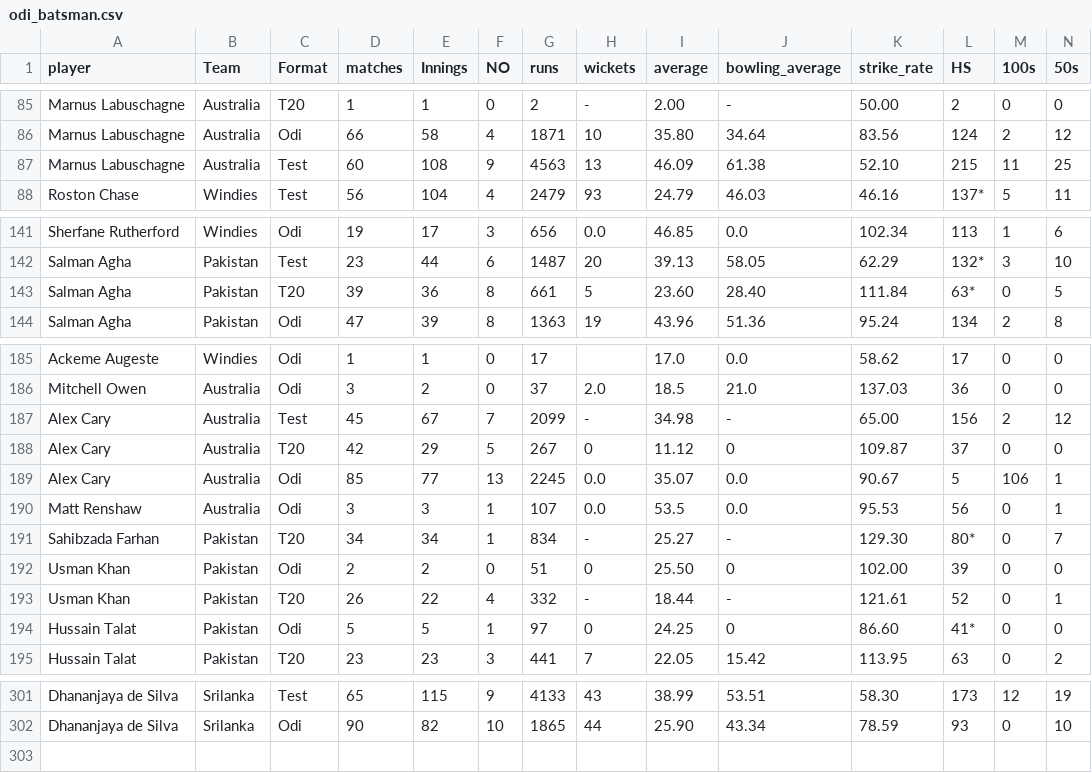
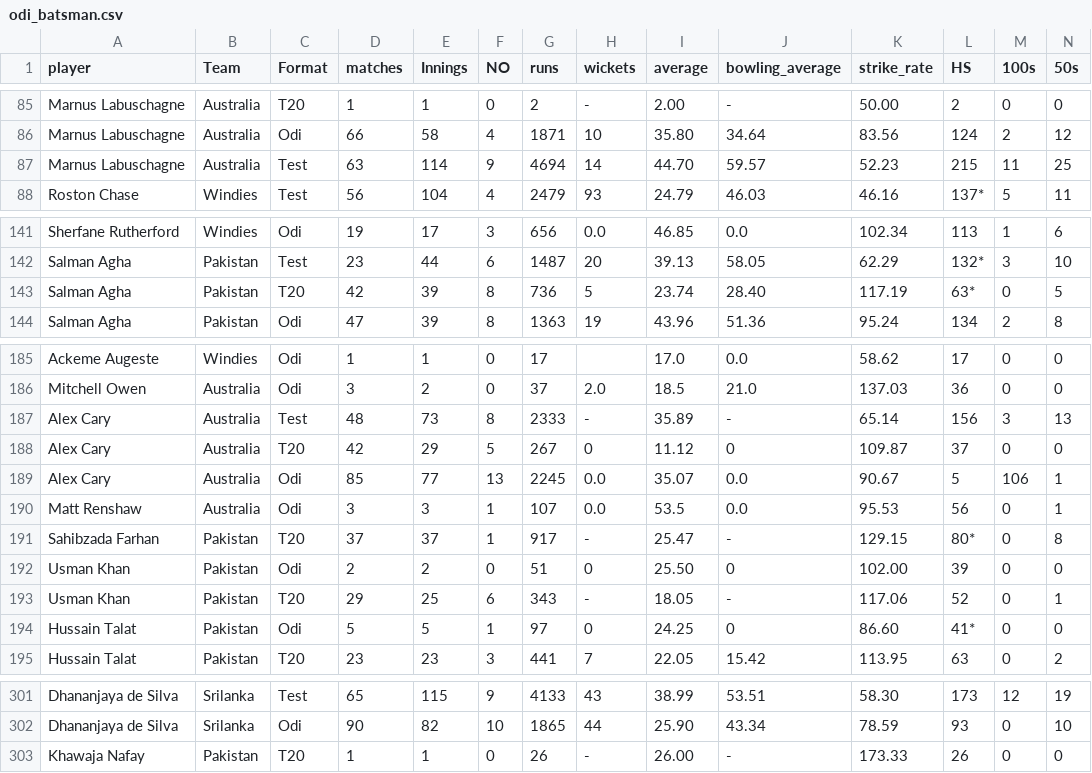
Before and after one commit to FarooqAzam21/Cricket-Analysis-Dashboard, a CSV file: odi_batsman.csv, drawn as a sheet; only a part is shown, gaps mark what is left out; rows hold the shown columns only; the diff covers the shown part only; the diff names each change by its address in the sheet, - before the commit and + after, or states it on an @@ line.

```diff
--- a/odi_batsman.csv
+++ b/odi_batsman.csv
-D87 (matches): 60
+D87 (matches): 63
-E87 (Innings): 108
+E87 (Innings): 114
-G87 (runs): 4563
+G87 (runs): 4694
-H87 (wickets): 13
+H87 (wickets): 14
-I87 (average): 46.09
+I87 (average): 44.70
-J87 (bowling_average): 61.38
+J87 (bowling_average): 59.57
-K87 (strike_rate): 52.10
+K87 (strike_rate): 52.23
-D143 (matches): 39
+D143 (matches): 42
-E143 (Innings): 36
+E143 (Innings): 39
-G143 (runs): 661
+G143 (runs): 736
-I143 (average): 23.60
+I143 (average): 23.74
-K143 (strike_rate): 111.84
+K143 (strike_rate): 117.19
-D187 (matches): 45
+D187 (matches): 48
-E187 (Innings): 67
+E187 (Innings): 73
-F187 (NO): 7
+F187 (NO): 8
-G187 (runs): 2099
+G187 (runs): 2333
-I187 (average): 34.98
+I187 (average): 35.89
-K187 (strike_rate): 65.00
+K187 (strike_rate): 65.14
-M187 (100s): 2
+M187 (100s): 3
-N187 (50s): 12
+N187 (50s): 13
-D191 (matches): 34
+D191 (matches): 37
-E191 (Innings): 34
+E191 (Innings): 37
-G191 (runs): 834
+G191 (runs): 917
-I191 (average): 25.27
+I191 (average): 25.47
-K191 (strike_rate): 129.30
+K191 (strike_rate): 129.15
-N191 (50s): 7
+N191 (50s): 8
-D193 (matches): 26
+D193 (matches): 29
-E193 (Innings): 22
+E193 (Innings): 25
-F193 (NO): 4
+F193 (NO): 6
-G193 (runs): 332
+G193 (runs): 343
-I193 (average): 18.44
+I193 (average): 18.05
-K193 (strike_rate): 121.61
+K193 (strike_rate): 117.06
+row 303: Khawaja Nafay | Pakistan | T20 | 1 | 1 | 0 | 26 | - | 26.00 | - | 173.33 | 26 | 0 | 0
```
Also changed, not shown: 14 edited cells elsewhere in this file, odi_all_rounders.csv, odi_bowler.csv, 2 other files.
